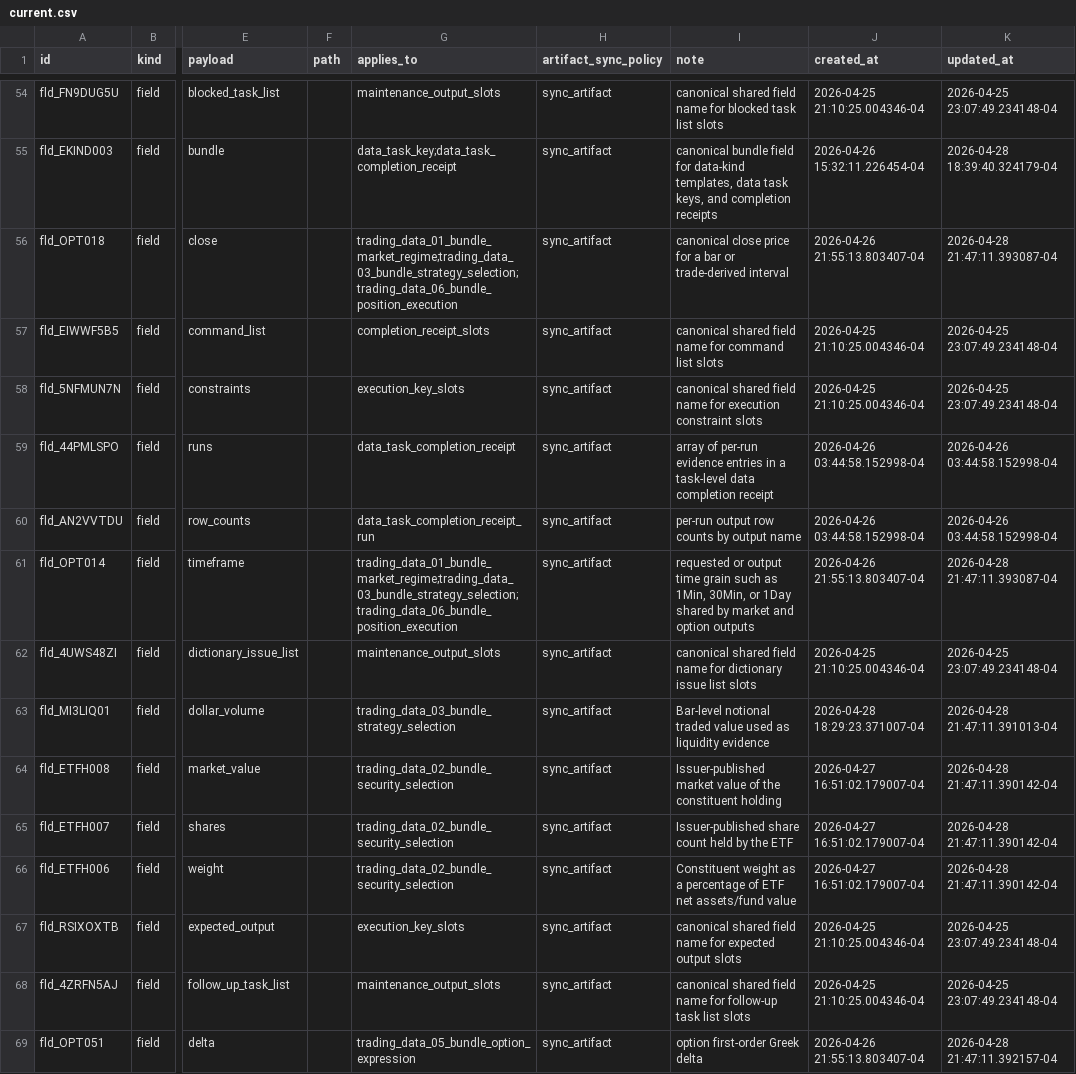
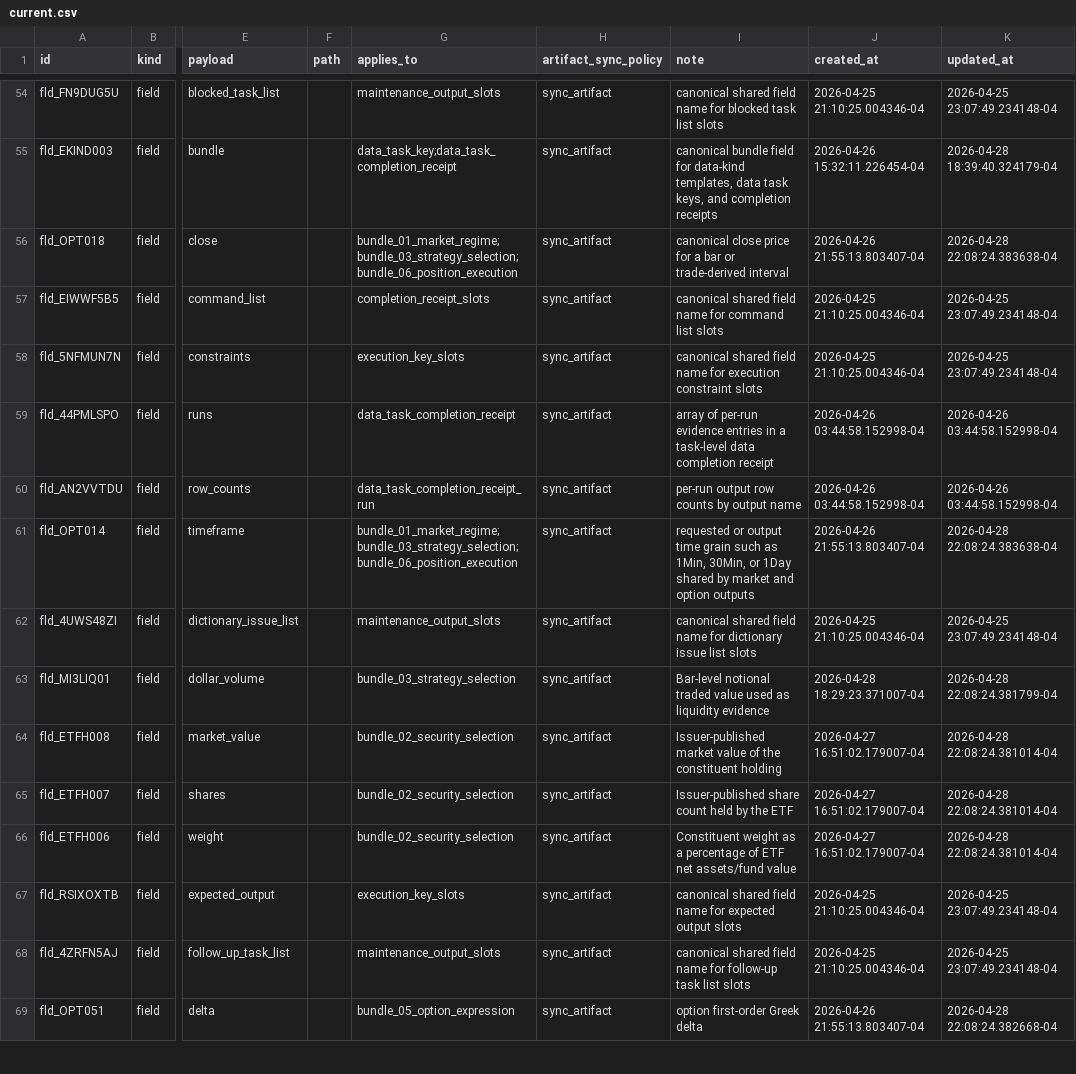
Before and after one commit to gilmore307/trading-manager, a CSV file: registry/current.csv, drawn as a sheet; only a part is shown, gaps mark what is left out; the diff covers the shown part only; the diff names each change by its address in the sheet, - before the commit and + after, or states it on an @@ line.

Commit message:
Drop redundant trading_data table prefix

```diff
--- a/registry/current.csv
+++ b/registry/current.csv
-G56 (applies_to): trading_data_01_bundle_market_regime;trading_data_03_bundle_strategy_selection;trading_data_06_bundle_position_execution
+G56 (applies_to): bundle_01_market_regime;bundle_03_strategy_selection;bundle_06_position_execution
-K56 (updated_at): 2026-04-28 21:47:11.393087-04
+K56 (updated_at): 2026-04-28 22:08:24.383638-04
-G61 (applies_to): trading_data_01_bundle_market_regime;trading_data_03_bundle_strategy_selection;trading_data_06_bundle_position_execution
+G61 (applies_to): bundle_01_market_regime;bundle_03_strategy_selection;bundle_06_position_execution
-K61 (updated_at): 2026-04-28 21:47:11.393087-04
+K61 (updated_at): 2026-04-28 22:08:24.383638-04
-G63 (applies_to): trading_data_03_bundle_strategy_selection
+G63 (applies_to): bundle_03_strategy_selection
-K63 (updated_at): 2026-04-28 21:47:11.391013-04
+K63 (updated_at): 2026-04-28 22:08:24.381799-04
-G64:G66 (applies_to): trading_data_02_bundle_security_selection
+G64:G66 (applies_to): bundle_02_security_selection
-K64:K66 (updated_at): 2026-04-28 21:47:11.390142-04
+K64:K66 (updated_at): 2026-04-28 22:08:24.381014-04
-G69 (applies_to): trading_data_05_bundle_option_expression
+G69 (applies_to): bundle_05_option_expression
-K69 (updated_at): 2026-04-28 21:47:11.392157-04
+K69 (updated_at): 2026-04-28 22:08:24.382668-04
```
Also changed, not shown: 132 edited cells elsewhere in this file, 3 other files.
